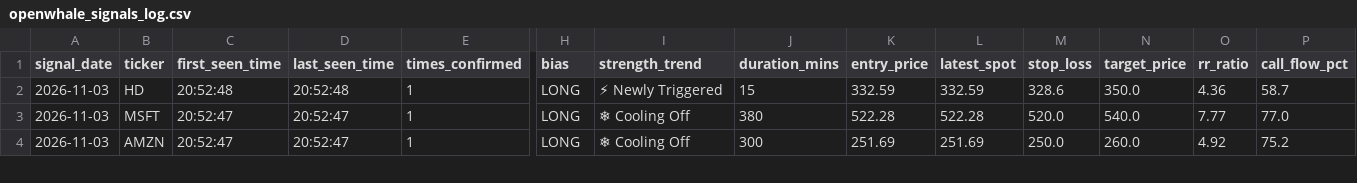
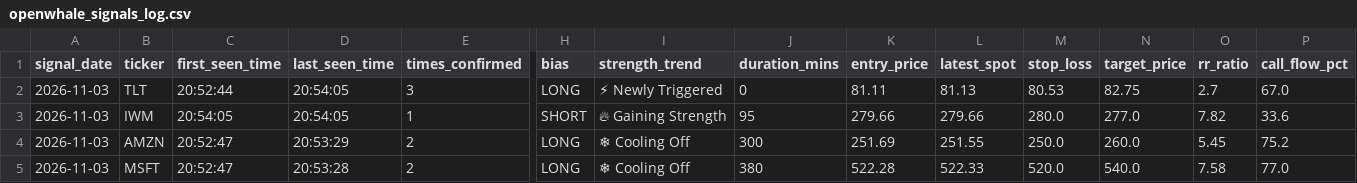
Before and after one commit to Shankar-Lakshminarayanan/OpenWhale, a CSV file: openwhale_signals_log.csv, drawn as a sheet; only a part is shown, gaps mark what is left out; rows hold the shown columns only; the diff covers the shown part only; the diff names each change by its address in the sheet, - before the commit and + after, or states it on an @@ line.

Commit message:
Auto-log 5-Star setup (openwhale_signals_log.csv) [2026-11-03 20:54:07]

```diff
--- a/openwhale_signals_log.csv
+++ b/openwhale_signals_log.csv
-B2 (ticker): HD
+B2 (ticker): TLT
-C2 (first_seen_time): 20:52:48
+C2 (first_seen_time): 20:52:44
-D2 (last_seen_time): 20:52:48
+D2 (last_seen_time): 20:54:05
-E2 (times_confirmed): 1
+E2 (times_confirmed): 3
-J2 (duration_mins): 15
+J2 (duration_mins): 0
-K2 (entry_price): 332.59
+K2 (entry_price): 81.11
-L2 (latest_spot): 332.59
+L2 (latest_spot): 81.13
-M2 (stop_loss): 328.6
+M2 (stop_loss): 80.53
-N2 (target_price): 350.0
+N2 (target_price): 82.75
-O2 (rr_ratio): 4.36
+O2 (rr_ratio): 2.7
-P2 (call_flow_pct): 58.7
+P2 (call_flow_pct): 67.0
-B3 (ticker): MSFT
+B3 (ticker): IWM
-C3 (first_seen_time): 20:52:47
+C3 (first_seen_time): 20:54:05
-D3 (last_seen_time): 20:52:47
+D3 (last_seen_time): 20:54:05
-H3 (bias): LONG
+H3 (bias): SHORT
-I3 (strength_trend): ❄ Cooling Off
+I3 (strength_trend): 🔥 Gaining Strength
-J3 (duration_mins): 380
+J3 (duration_mins): 95
-K3 (entry_price): 522.28
+K3 (entry_price): 279.66
-L3 (latest_spot): 522.28
+L3 (latest_spot): 279.66
-M3 (stop_loss): 520.0
+M3 (stop_loss): 280.0
-N3 (target_price): 540.0
+N3 (target_price): 277.0
-O3 (rr_ratio): 7.77
+O3 (rr_ratio): 7.82
-P3 (call_flow_pct): 77.0
+P3 (call_flow_pct): 33.6
-D4 (last_seen_time): 20:52:47
+D4 (last_seen_time): 20:53:29
-E4 (times_confirmed): 1
+E4 (times_confirmed): 2
-L4 (latest_spot): 251.69
+L4 (latest_spot): 251.55
-O4 (rr_ratio): 4.92
+O4 (rr_ratio): 5.45
+row 5: 2026-11-03 | MSFT | 20:52:47 | 20:53:28 | 2 | LONG | ❄ Cooling Off | 380 | 522.28 | 522.33 | 520.0 | 540.0 | 7.58 | 77.0
```
Also changed, not shown: 1 removed row and 10 edited cells elsewhere in this file.
